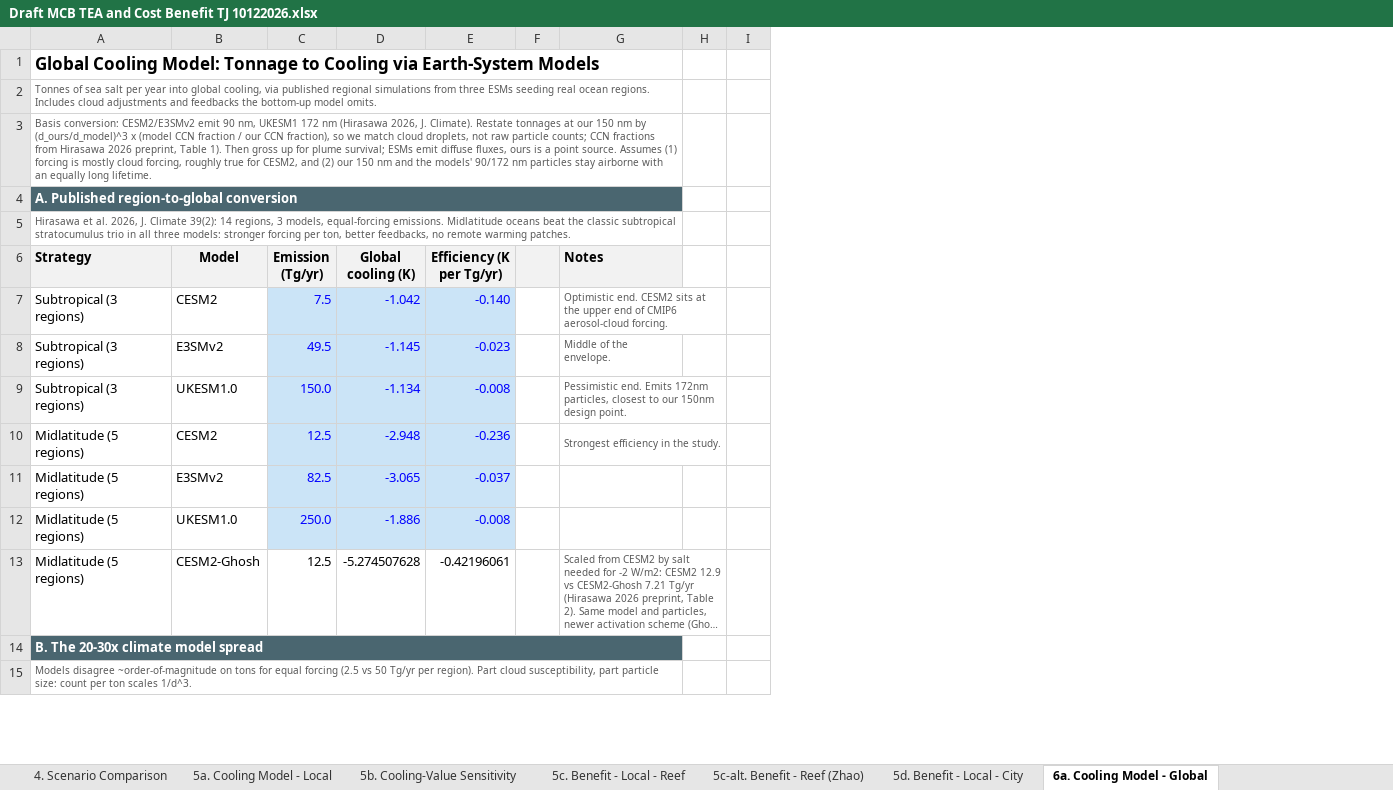
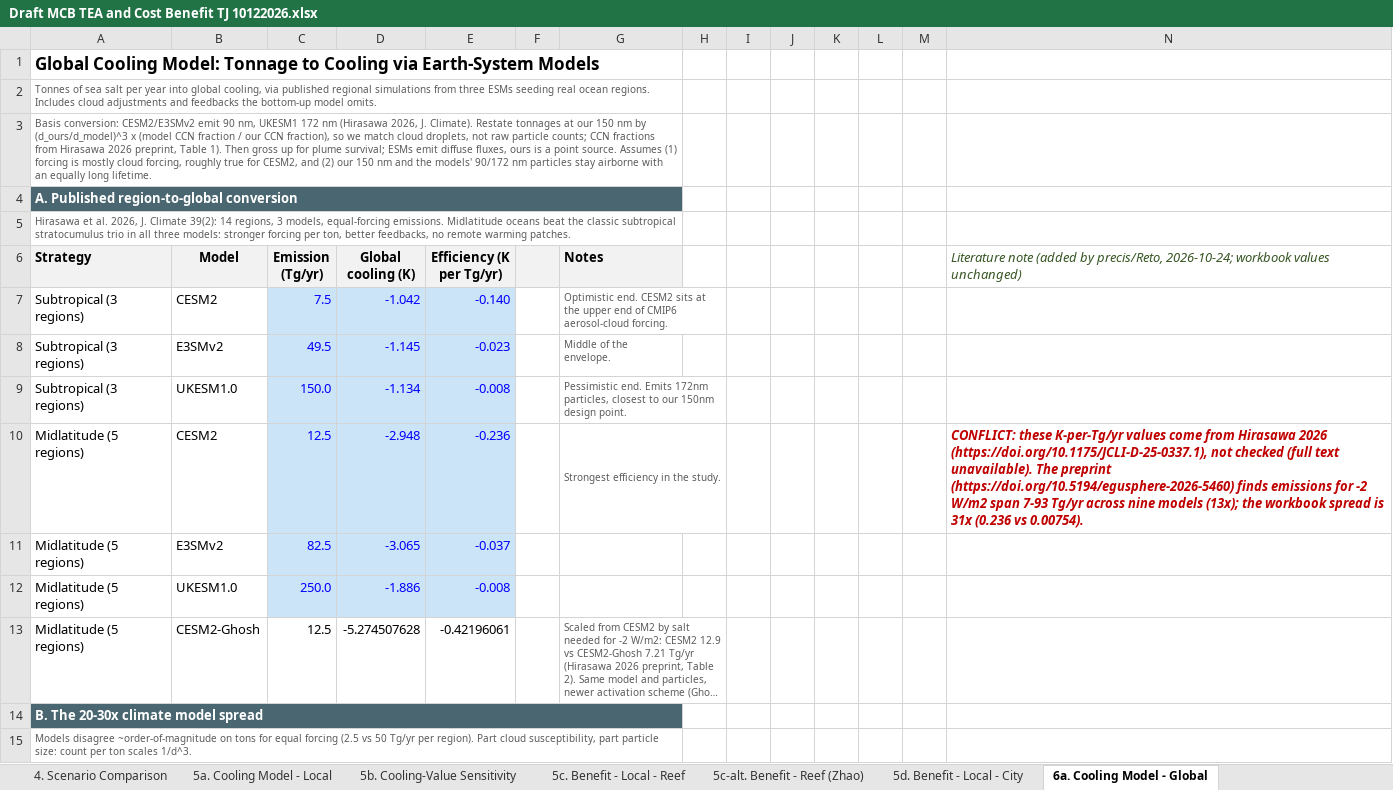
Before and after one commit to retospect/mcb-tea-cost-benefit, an Excel workbook: Draft MCB TEA and Cost Benefit TJ 10122026.xlsx, sheet 6a. Cooling Model - Global, drawn as a sheet; only a part is shown; long unchanged cells end in …; values as stored, in another font and other column widths than the file's, no borders; the diff names each change by its address in the sheet, - before the commit and + after, or states it on an @@ line.

```diff
--- a/Draft MCB TEA and Cost Benefit TJ 10122026.xlsx (sheet 6a. Cooling Model - Global)
+++ b/Draft MCB TEA and Cost Benefit TJ 10122026.xlsx (sheet 6a. Cooling Model - Global)
+column J, empty
+column K, empty
+column L, empty
+column M, empty
+column N, rows 6-10: Literature note (added by precis/Reto, 2026-10-24; workbook values unchanged) |  |  |  | CONFLICT: these K-per-Tg/yr values come from Hirasawa 2026 (https://doi.org/10.1175/JCLI-D-25-0337.1), not checked (full text unavailable). The preprint (https://doi.org/10.5194/egusphere-2026-5460) finds emissions for -2 W/m2 span 7-93 Tg/yr across nine models (13x); the workbook spread is 31x (0.236 vs 0.00754).
```
Also changed, not shown: sheet 6c. Benefit - Global Piggyback, sheet 6b. Benefit - Global - Vessel, sheet 1. Technology Description, sheet 5a. Cooling Model - Local, sheet 2. Cost Inputs, sheet 4. Scenario Comparison, other sheet tabs, 1 other file.
